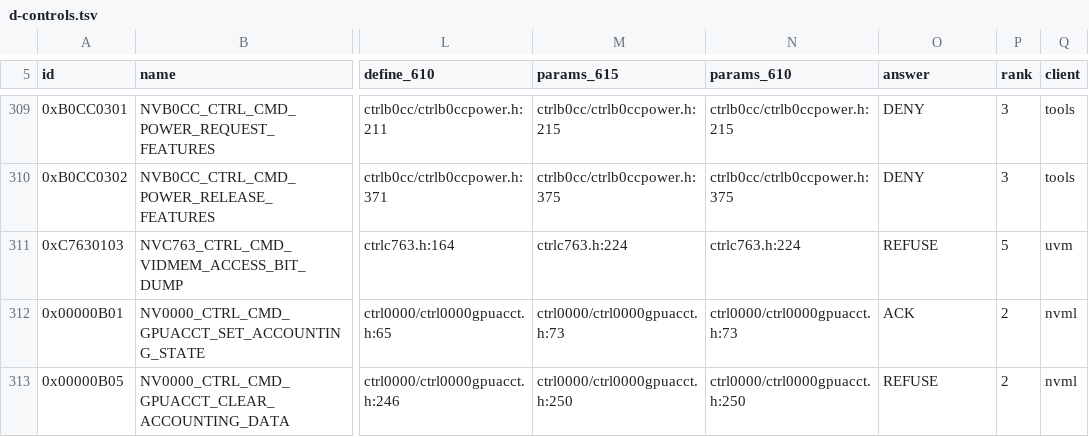
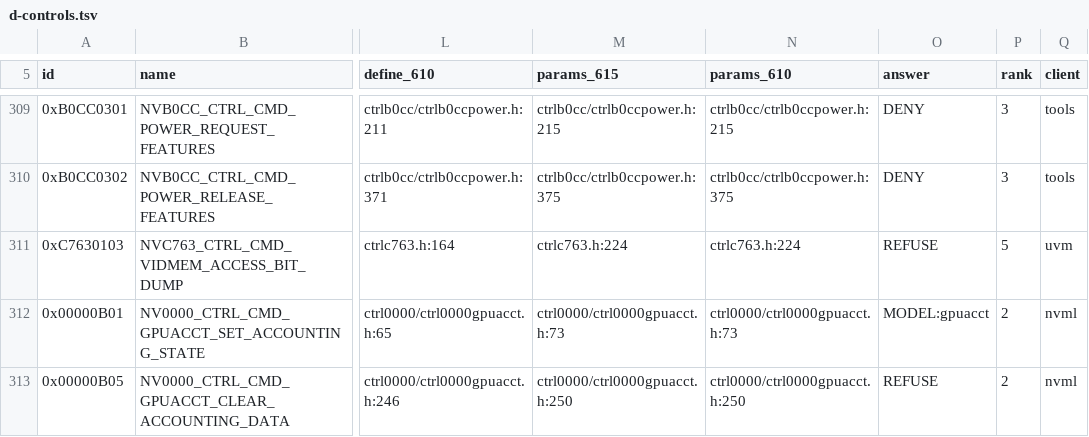
Before and after one commit to silasmue/Caraxes, a TSV file: docs/caraxes/gsp-plan/d-controls.tsv, drawn as a sheet; only a part is shown, gaps mark what is left out; the diff names each change by its address in the sheet, - before the commit and + after, or states it on an @@ line.

```diff
--- a/docs/caraxes/gsp-plan/d-controls.tsv
+++ b/docs/caraxes/gsp-plan/d-controls.tsv
-O312 (answer): ACK
+O312 (answer): MODEL:gpuacct
```
Also changed, not shown: 7 other files.
